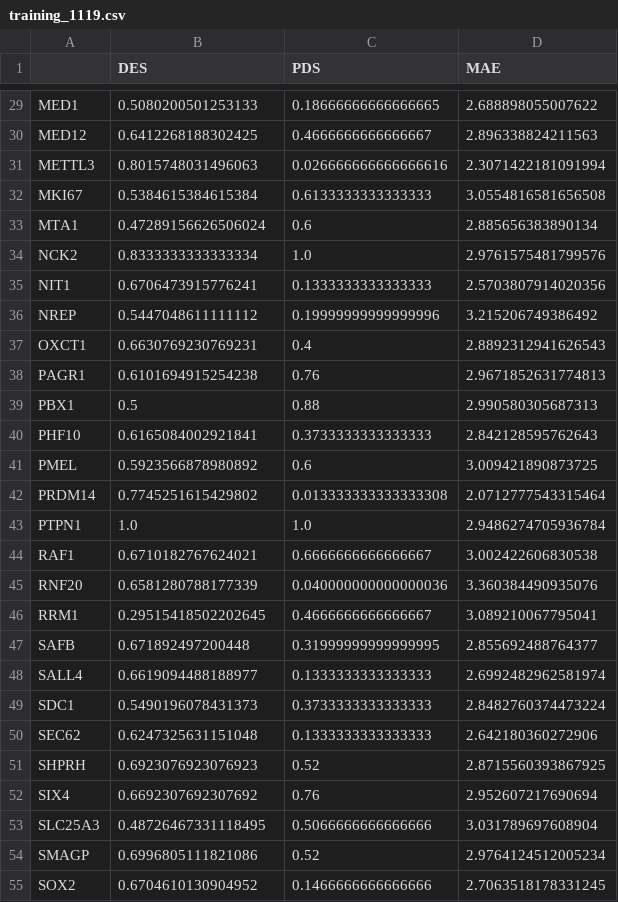
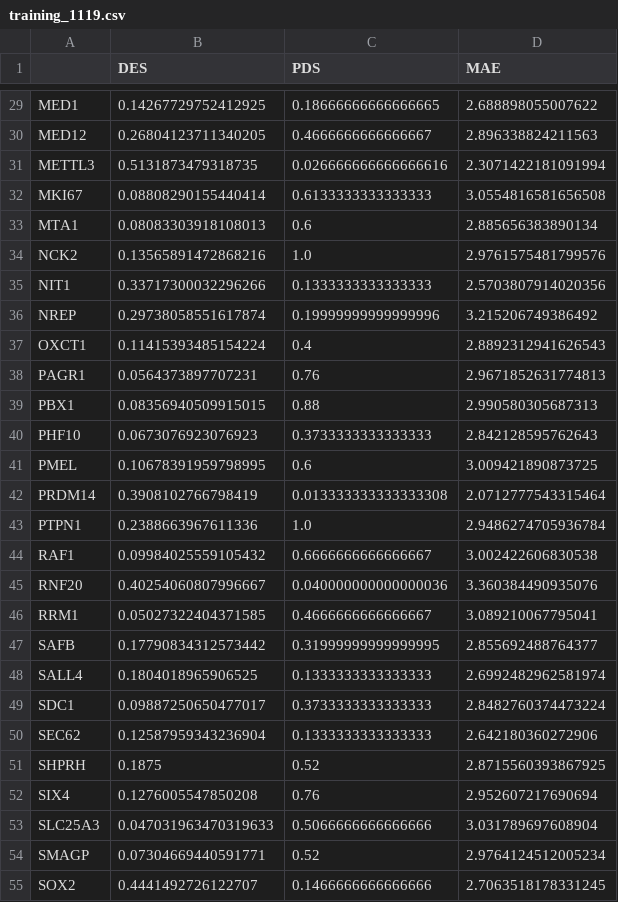
Before and after one commit to Melody-Qi/CellPerturb_VCC_Proj6, a CSV file: vcc_data/eval/eval_outcome/training_1119.csv, drawn as a sheet; only a part is shown, gaps mark what is left out; the diff covers the shown part only; the diff names each change by its address in the sheet, - before the commit and + after, or states it on an @@ line.

```diff
--- a/vcc_data/eval/eval_outcome/training_1119.csv
+++ b/vcc_data/eval/eval_outcome/training_1119.csv
-B29 (DES): 0.5080200501253133
+B29 (DES): 0.14267729752412925
-B30 (DES): 0.6412268188302425
+B30 (DES): 0.26804123711340205
-B31 (DES): 0.8015748031496063
+B31 (DES): 0.5131873479318735
-B32 (DES): 0.5384615384615384
+B32 (DES): 0.08808290155440414
-B33 (DES): 0.47289156626506024
+B33 (DES): 0.08083303918108013
-B34 (DES): 0.8333333333333334
+B34 (DES): 0.13565891472868216
-B35 (DES): 0.6706473915776241
+B35 (DES): 0.33717300032296266
-B36 (DES): 0.5447048611111112
+B36 (DES): 0.29738058551617874
-B37 (DES): 0.6630769230769231
+B37 (DES): 0.11415393485154224
-B38 (DES): 0.6101694915254238
+B38 (DES): 0.0564373897707231
-B39 (DES): 0.5
+B39 (DES): 0.08356940509915015
-B40 (DES): 0.6165084002921841
+B40 (DES): 0.0673076923076923
-B41 (DES): 0.5923566878980892
+B41 (DES): 0.10678391959798995
-B42 (DES): 0.7745251615429802
+B42 (DES): 0.3908102766798419
-B43 (DES): 1.0
+B43 (DES): 0.2388663967611336
-B44 (DES): 0.6710182767624021
+B44 (DES): 0.09984025559105432
-B45 (DES): 0.6581280788177339
+B45 (DES): 0.40254060807996667
-B46 (DES): 0.29515418502202645
+B46 (DES): 0.05027322404371585
-B47 (DES): 0.671892497200448
+B47 (DES): 0.17790834312573442
-B48 (DES): 0.6619094488188977
+B48 (DES): 0.1804018965906525
-B49 (DES): 0.5490196078431373
+B49 (DES): 0.09887250650477017
-B50 (DES): 0.6247325631151048
+B50 (DES): 0.12587959343236904
-B51 (DES): 0.6923076923076923
+B51 (DES): 0.1875
-B52 (DES): 0.6692307692307692
+B52 (DES): 0.1276005547850208
-B53 (DES): 0.48726467331118495
+B53 (DES): 0.047031963470319633
-B54 (DES): 0.6996805111821086
+B54 (DES): 0.07304669440591771
-B55 (DES): 0.6704610130904952
+B55 (DES): 0.4441492726122707
```
Also changed, not shown: 48 edited cells elsewhere in this file, vcc_data/eval/eval_outcome/small_set.csv, vcc_data/eval/eval_outcome/valid_1119.csv, 4 other files.
